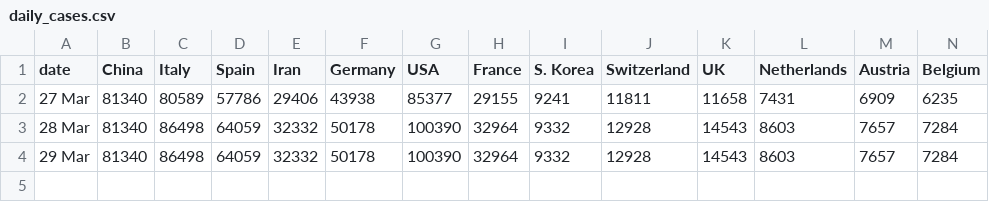
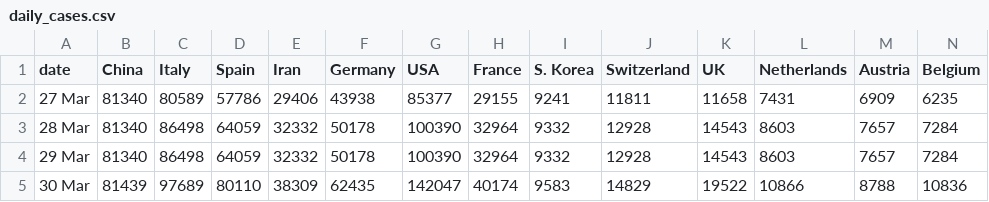
Before and after one commit to g-bhagwanani/coronavirus-updates, a CSV file: daily_cases.csv, drawn as a sheet; only a part is shown; rows hold the shown columns only; the diff names each change by its address in the sheet, - before the commit and + after, or states it on an @@ line.

```diff
--- a/daily_cases.csv
+++ b/daily_cases.csv
+row 5: 30 Mar | 81439 | 97689 | 80110 | 38309 | 62435 | 142047 | 40174 | 9583 | 14829 | 19522 | 10866 | 8788 | 10836
```
Also changed, not shown: daily_active.csv, daily_deaths.csv.
